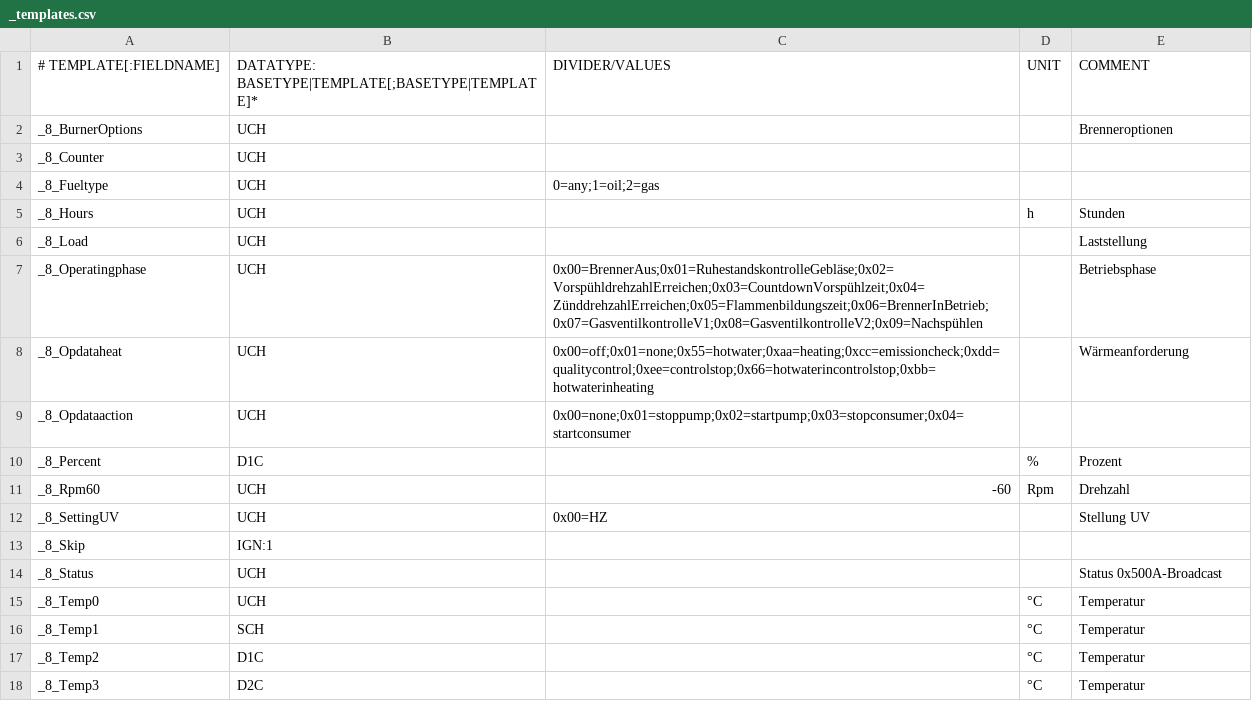
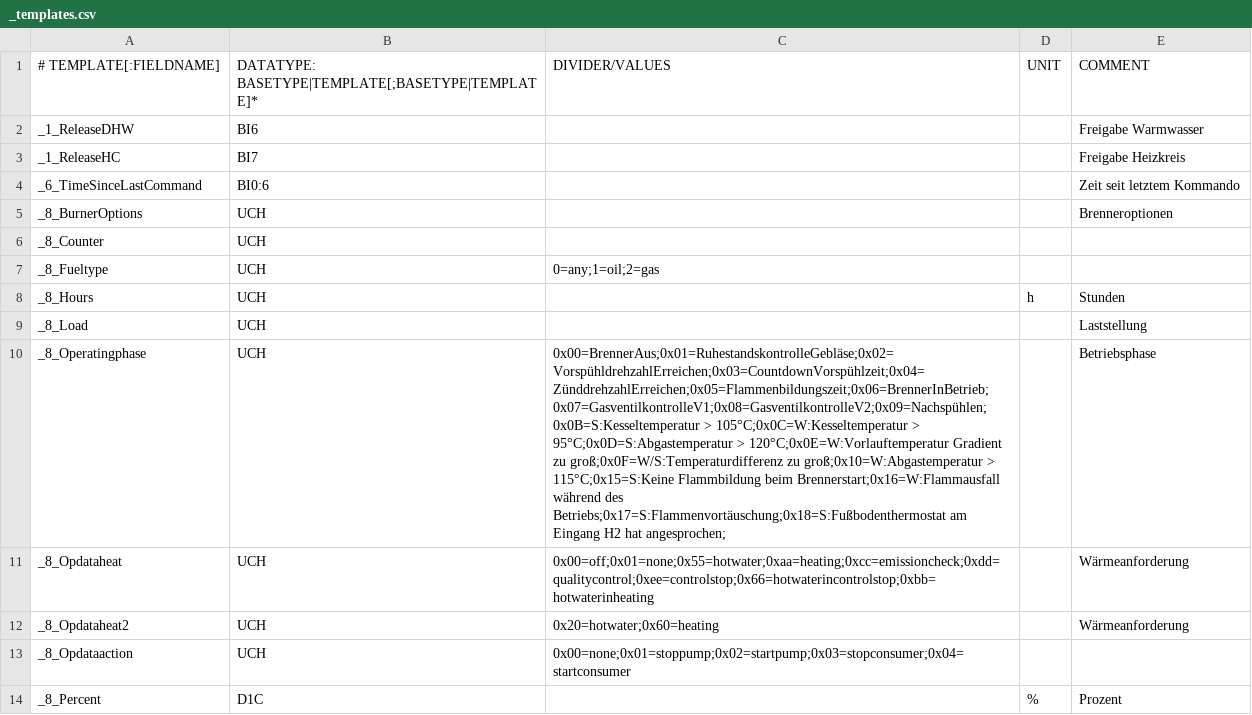
Before and after one commit to J0EK3R/ebusd-configuration-weishaupt, a CSV file: weishaupt/_templates.csv, drawn as a sheet; only a part is shown; the shorter side is filled out with more unchanged rows; addresses are those after the commit; the diff names each change by its address in the sheet, - before the commit and + after, or states it on an @@ line.

```diff
--- a/weishaupt/_templates.csv
+++ b/weishaupt/_templates.csv
+row 2: _1_ReleaseDHW | BI6 |  |  | Freigabe Warmwasser
+row 3: _1_ReleaseHC | BI7 |  |  | Freigabe Heizkreis
+row 4: _6_TimeSinceLastCommand | BI0:6 |  |  | Zeit seit letztem Kommando
-C10: 0x00=BrennerAus;0x01=RuhestandskontrolleGebläse;0x02=VorspühldrehzahlErreichen;0x03=CountdownVorspühlzeit;0x04=ZünddrehzahlErreichen;0x05=Flammenbildungszeit;0x06=BrennerInBetrieb;0x07=GasventilkontrolleV1;0x08=GasventilkontrolleV2;0x09=Nachspühlen
+C10: 0x00=BrennerAus;0x01=RuhestandskontrolleGebläse;0x02=VorspühldrehzahlErreichen;0x03=CountdownVorspühlzeit;0x04=ZünddrehzahlErreichen;0x05=Flammenbildungszeit;0x06=BrennerInBetrieb;0x07=GasventilkontrolleV1;0x08=GasventilkontrolleV2;0x09=Nachspühlen;0x0B=S:Kesseltemperatur > 105°C;0x0C=W:Kesseltemperatur > 95°C;0x0D=S:Abgastemperatur > 120°C;0x0E=W:Vorlauftemperatur Gradient zu groß;0x0F=W/S:Temperaturdifferenz zu groß;0x10=W:Abgastemperatur > 115°C;0x15=S:Keine Flammbildung beim Brennerstart;0x16=W:Flammausfall während des Betriebs;0x17=S:Flammenvortäuschung;0x18=S:Fußbodenthermostat am Eingang H2 hat angesprochen;
+row 12: _8_Opdataheat2 | UCH | 0x20=hotwater;0x60=heating |  | Wärmeanforderung
```
Also changed, not shown: weishaupt/51..hc2.csv, 2 other files.
